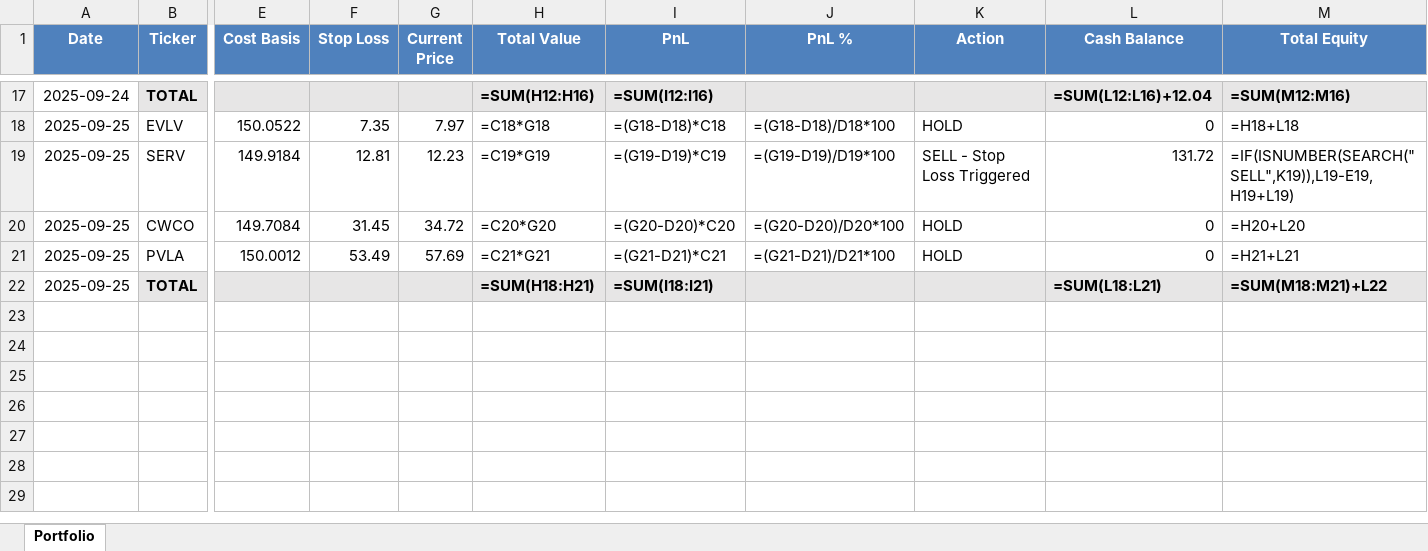
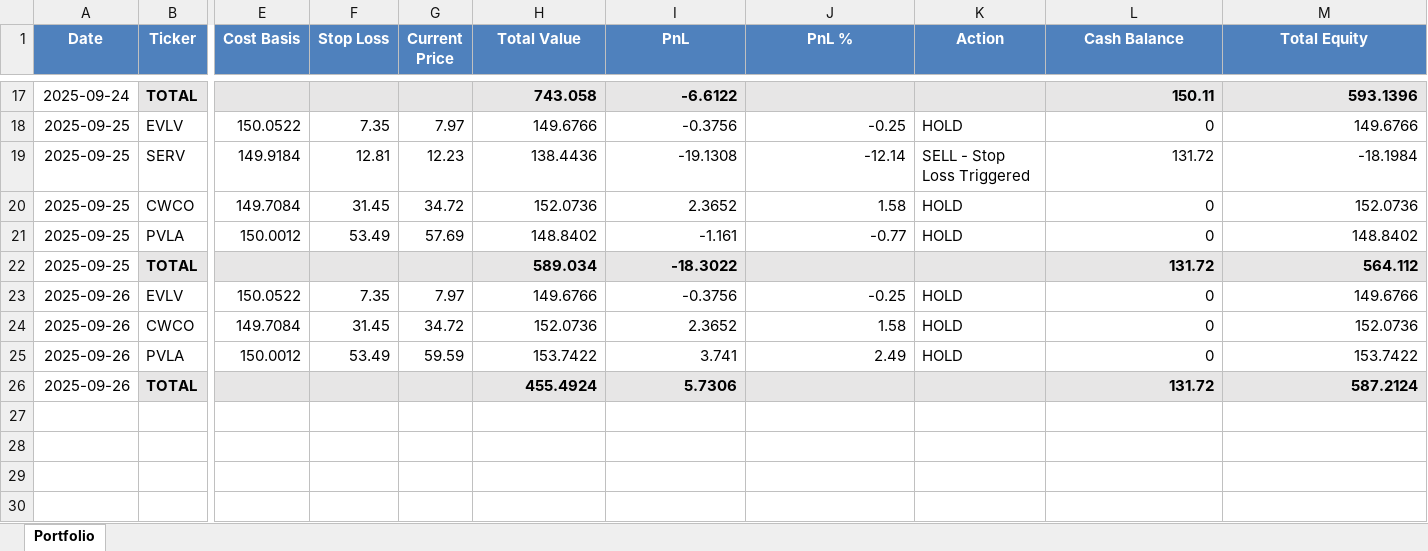
Before and after one commit to ofergr/ChatGPT-Micro-Cap-Experiment, an Excel workbook: Start Your Own/chatgpt_portfolio_update.xlsx, sheet Portfolio, drawn as a sheet; only a part is shown, gaps mark what is left out; the shorter side is filled out with more unchanged rows; values as stored, in another font and other column widths than the file's, no borders; formulas without a stored value are shown as written; rows hold the shown columns only; the diff covers the shown part only; the diff names each change by its address in the sheet, - before the commit and + after, or states it on an @@ line.

```diff
--- a/Start Your Own/chatgpt_portfolio_update.xlsx (sheet Portfolio)
+++ b/Start Your Own/chatgpt_portfolio_update.xlsx (sheet Portfolio)
-H17 (Total Value): =SUM(H12:H16)
+H17 (Total Value): 743.058
-I17 (PnL): =SUM(I12:I16)
+I17 (PnL): -6.6122
-L17 (Cash Balance): =SUM(L12:L16)+12.04
+L17 (Cash Balance): 150.11
-M17 (Total Equity): =SUM(M12:M16)
+M17 (Total Equity): 593.1396
-H18 (Total Value): =C18*G18
+H18 (Total Value): 149.6766
-I18 (PnL): =(G18-D18)*C18
+I18 (PnL): -0.3756
-J18 (PnL %): =(G18-D18)/D18*100
+J18 (PnL %): -0.25
-M18 (Total Equity): =H18+L18
+M18 (Total Equity): 149.6766
-H19 (Total Value): =C19*G19
+H19 (Total Value): 138.4436
-I19 (PnL): =(G19-D19)*C19
+I19 (PnL): -19.1308
-J19 (PnL %): =(G19-D19)/D19*100
+J19 (PnL %): -12.14
-M19 (Total Equity): =IF(ISNUMBER(SEARCH("SELL",K19)),L19-E19,H19+L19)
+M19 (Total Equity): -18.1984
-H20 (Total Value): =C20*G20
+H20 (Total Value): 152.0736
-I20 (PnL): =(G20-D20)*C20
+I20 (PnL): 2.3652
-J20 (PnL %): =(G20-D20)/D20*100
+J20 (PnL %): 1.58
-M20 (Total Equity): =H20+L20
+M20 (Total Equity): 152.0736
-H21 (Total Value): =C21*G21
+H21 (Total Value): 148.8402
-I21 (PnL): =(G21-D21)*C21
+I21 (PnL): -1.161
-J21 (PnL %): =(G21-D21)/D21*100
+J21 (PnL %): -0.77
-M21 (Total Equity): =H21+L21
+M21 (Total Equity): 148.8402
-H22 (Total Value): =SUM(H18:H21)
+H22 (Total Value): 589.034
-I22 (PnL): =SUM(I18:I21)
+I22 (PnL): -18.3022
-L22 (Cash Balance): =SUM(L18:L21)
+L22 (Cash Balance): 131.72
-M22 (Total Equity): =SUM(M18:M21)+L22
+M22 (Total Equity): 564.112
+row 23: 2025-09-26 | EVLV | 150.0522 | 7.35 | 7.97 | 149.6766 | -0.3756 | -0.25 | HOLD | 0 | 149.6766
+row 24: 2025-09-26 | CWCO | 149.7084 | 31.45 | 34.72 | 152.0736 | 2.3652 | 1.58 | HOLD | 0 | 152.0736
+row 25: 2025-09-26 | PVLA | 150.0012 | 53.49 | 59.59 | 153.7422 | 3.741 | 2.49 | HOLD | 0 | 153.7422
+row 26: 2025-09-26 | TOTAL |  |  |  | 455.4924 | 5.7306 |  |  | 131.72 | 587.2124
```
Also changed, not shown: 5 removed rows and 116 edited cells elsewhere in this sheet, Start Your Own/position_sizing_calculator_with_summary.xlsx, 4 other files.
